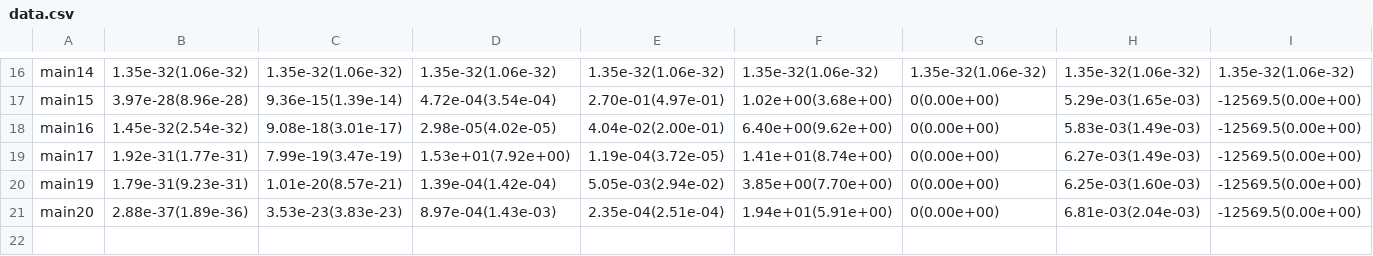
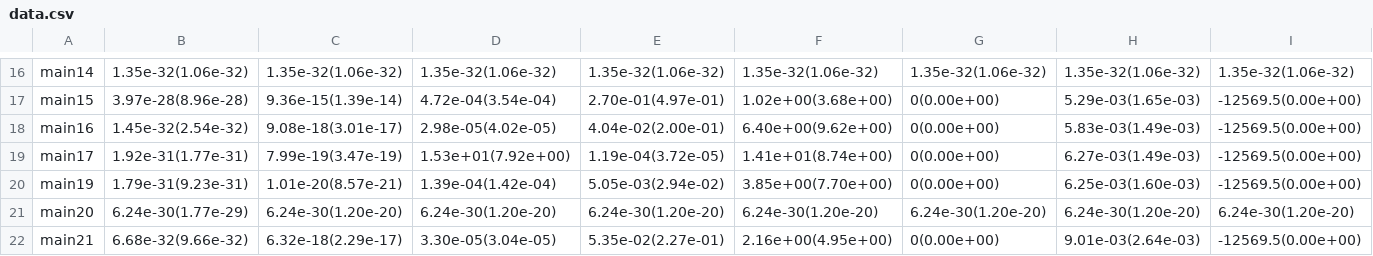
Before and after one commit to zoea2/dde, a CSV file: data.csv, drawn as a sheet; only a part is shown, gaps mark what is left out; rows hold the shown columns only; the diff covers the shown part only; the diff names each change by its address in the sheet, - before the commit and + after, or states it on an @@ line.

Commit message:
update data

```diff
--- a/data.csv
+++ b/data.csv
-B21: 2.88e-37(1.89e-36)
+B21: 6.24e-30(1.77e-29)
-C21: 3.53e-23(3.83e-23)
+C21: 6.24e-30(1.20e-20)
-D21: 8.97e-04(1.43e-03)
+D21: 6.24e-30(1.20e-20)
-E21: 2.35e-04(2.51e-04)
+E21: 6.24e-30(1.20e-20)
-F21: 1.94e+01(5.91e+00)
+F21: 6.24e-30(1.20e-20)
-G21: 0(0.00e+00)
+G21: 6.24e-30(1.20e-20)
-H21: 6.81e-03(2.04e-03)
+H21: 6.24e-30(1.20e-20)
-I21: -12569.5(0.00e+00)
+I21: 6.24e-30(1.20e-20)
+row 22: main21 | 6.68e-32(9.66e-32) | 6.32e-18(2.29e-17) | 3.30e-05(3.04e-05) | 5.35e-02(2.27e-01) | 2.16e+00(4.95e+00) | 0(0.00e+00) | 9.01e-03(2.64e-03) | -12569.5(0.00e+00)
```
Also changed, not shown: 5 edited cells elsewhere in this file, evolution.csv, 5 other files.
